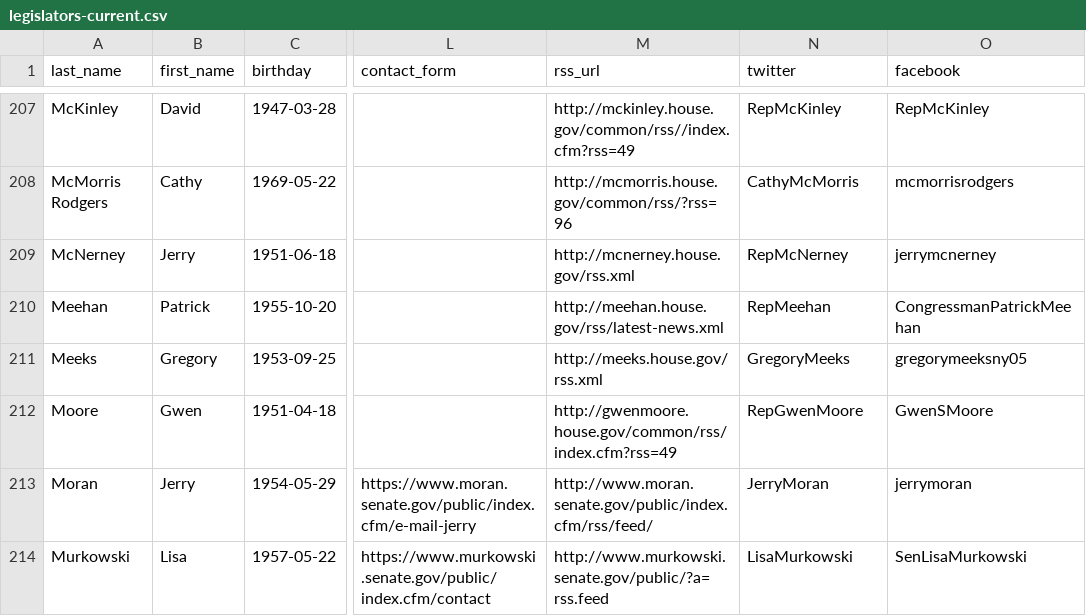
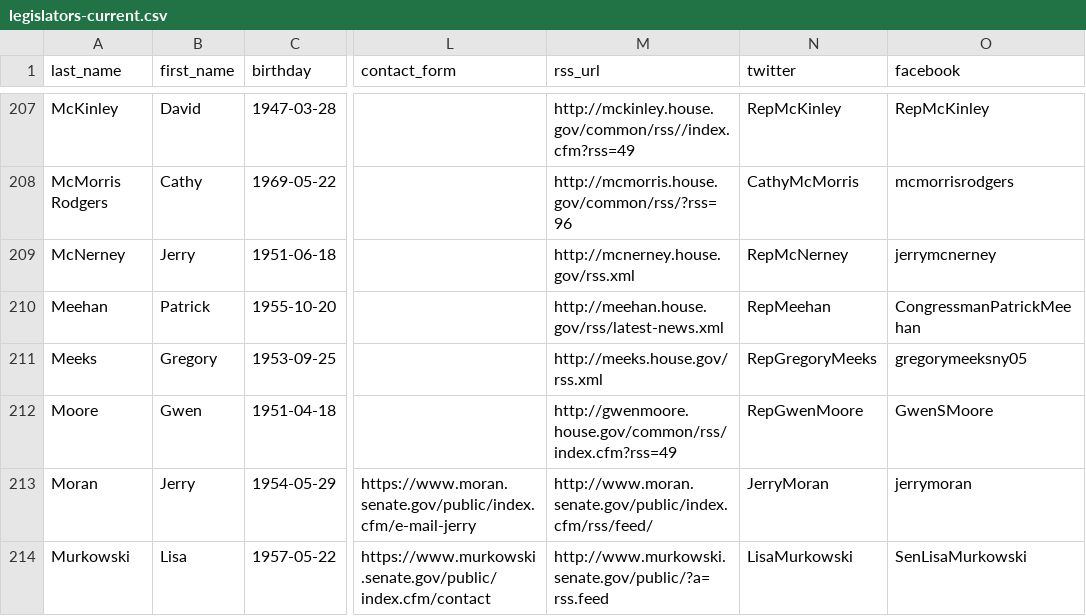
Before and after one commit to unitedstates/congress-legislators, a CSV file: legislators-current.csv, drawn as a sheet; only a part is shown, gaps mark what is left out; the diff names each change by its address in the sheet, - before the commit and + after, or states it on an @@ line.

```diff
--- a/legislators-current.csv
+++ b/legislators-current.csv
-N211 (twitter): GregoryMeeks
+N211 (twitter): RepGregoryMeeks
```
Also changed, not shown: 2 other files.
